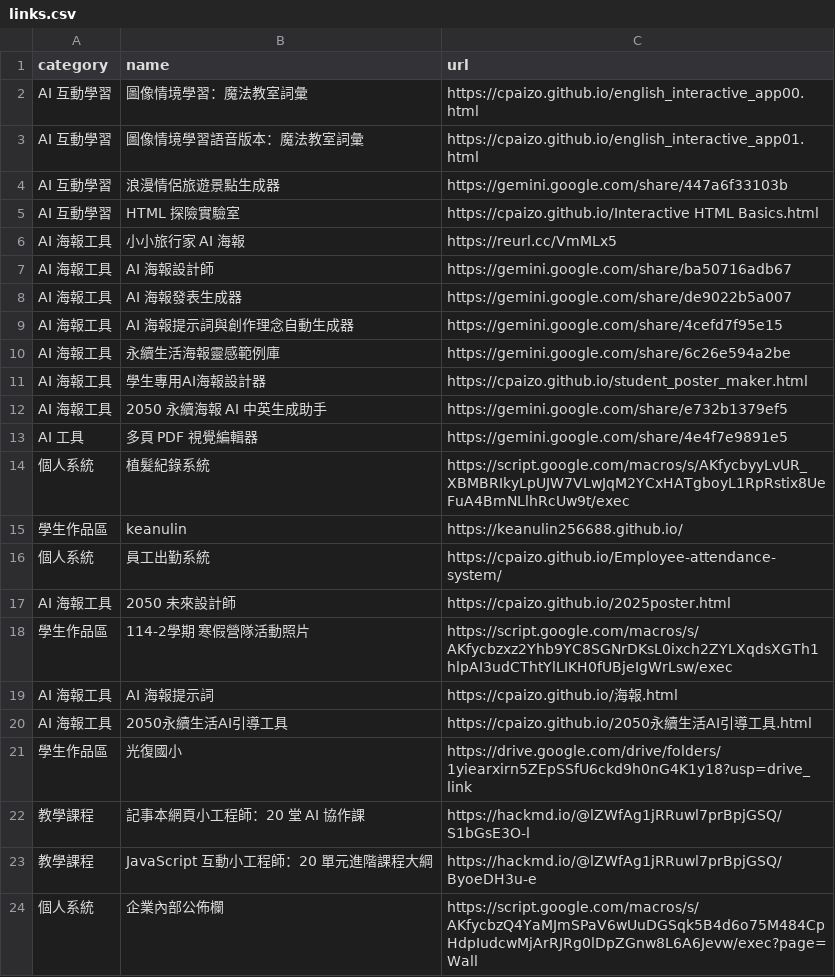
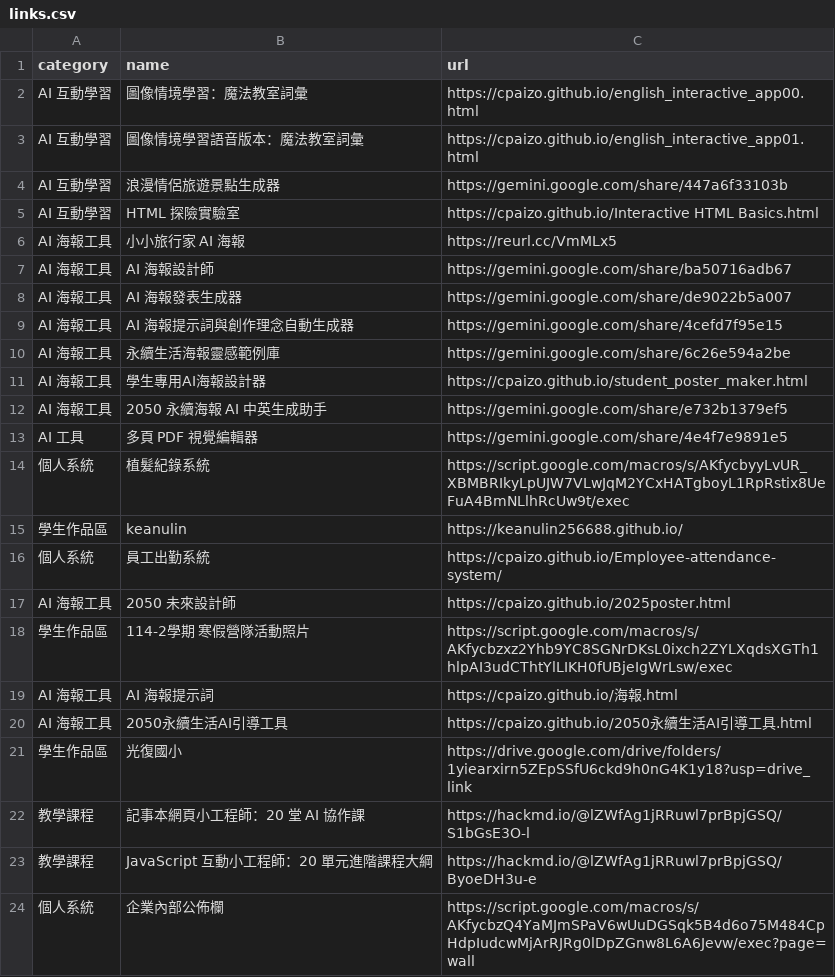
Before and after one commit to cpaizo/cpaizo.github.io, a CSV file: links.csv, drawn as a sheet.

Commit message:
Update links.csv

```diff
--- a/links.csv
+++ b/links.csv
@@ -23,2 +23,2 @@ AI 海報工具,2050永續生活AI引導工具,https://cpaizo.github.io/2050永
 教學課程,JavaScript 互動小工程師：20 單元進階課程大綱,https://hackmd.io/@lZWfAg1jRRuwl7prBpjGSQ/ByoeDH3u-e
-個人系統,企業內部公佈欄,https://script.google.com/macros/s/AKfycbzQ4YaMJmSPaV6wUuDGSqk5B4d6o75M484CpHdpIudcwMjArRJRg0lDpZGnw8L6A6Jevw/exec?page=Wall
+個人系統,企業內部公佈欄,https://script.google.com/macros/s/AKfycbzQ4YaMJmSPaV6wUuDGSqk5B4d6o75M484CpHdpIudcwMjArRJRg0lDpZGnw8L6A6Jevw/exec?page=wall
```
